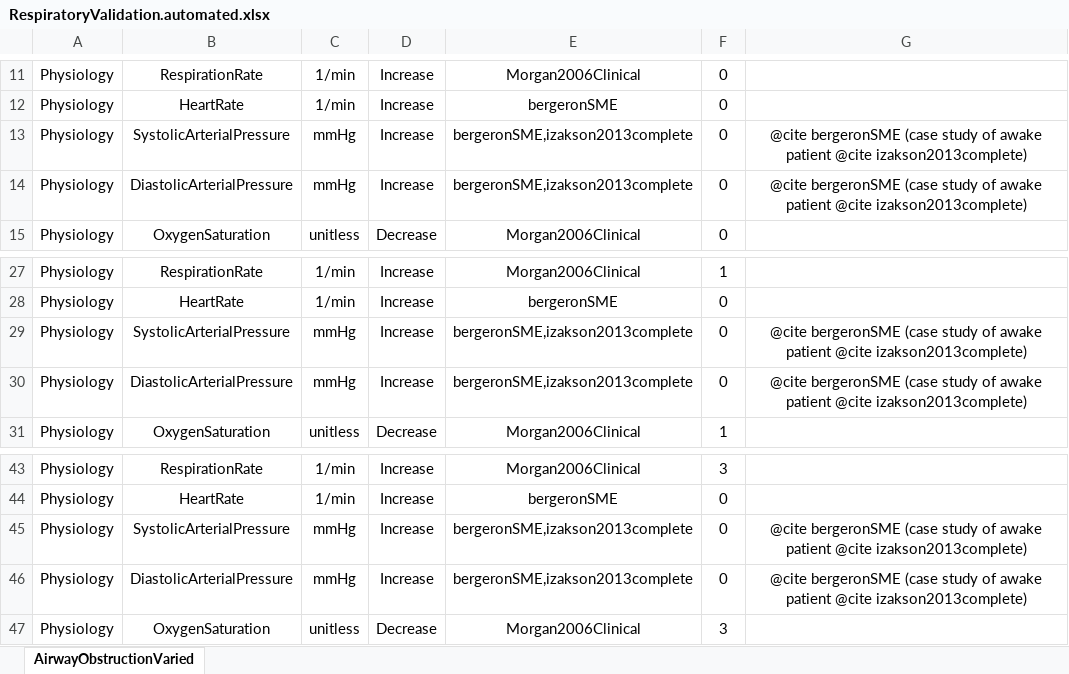
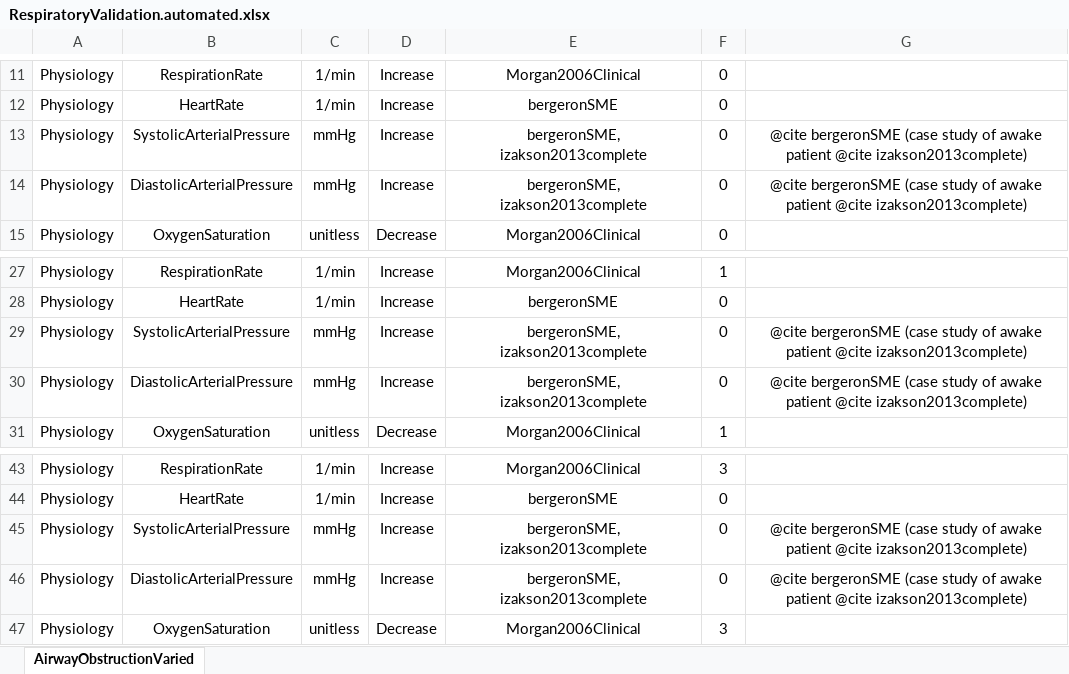
Before and after one commit to shawnhuyiwen/pulse, an Excel workbook: data/human/adult/validation/Scenarios/RespiratoryValidation.automated.xlsx, sheet AirwayObstructionVaried, drawn as a sheet; only a part is shown, gaps mark what is left out; values as stored, in another font and other column widths than the file's, no borders; ↵ is a line break in a cell; the diff names each change by its address in the sheet, - before the commit and + after, or states it on an @@ line.

```diff
--- a/data/human/adult/validation/Scenarios/RespiratoryValidation.automated.xlsx (sheet AirwayObstructionVaried)
+++ b/data/human/adult/validation/Scenarios/RespiratoryValidation.automated.xlsx (sheet AirwayObstructionVaried)
-E13:E14: bergeronSME,izakson2013complete
+E13:E14: bergeronSME, ↵ izakson2013complete
-E29:E30: bergeronSME,izakson2013complete
+E29:E30: bergeronSME, ↵ izakson2013complete
-E45:E46: bergeronSME,izakson2013complete
+E45:E46: bergeronSME, ↵ izakson2013complete
```
Also changed, not shown: 2 other files.
